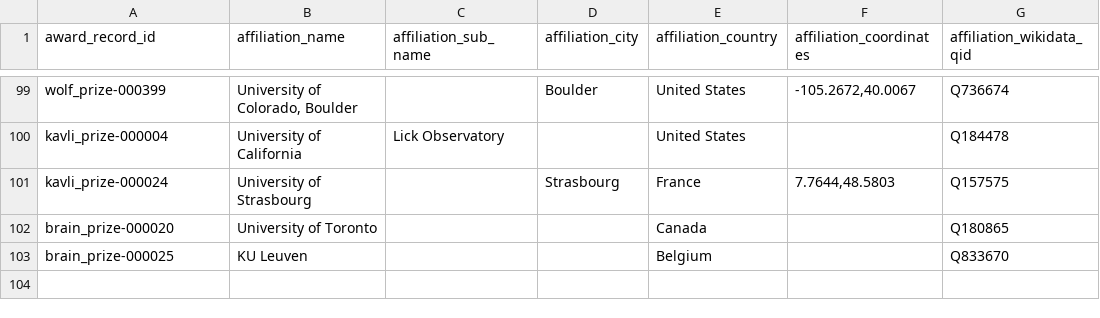
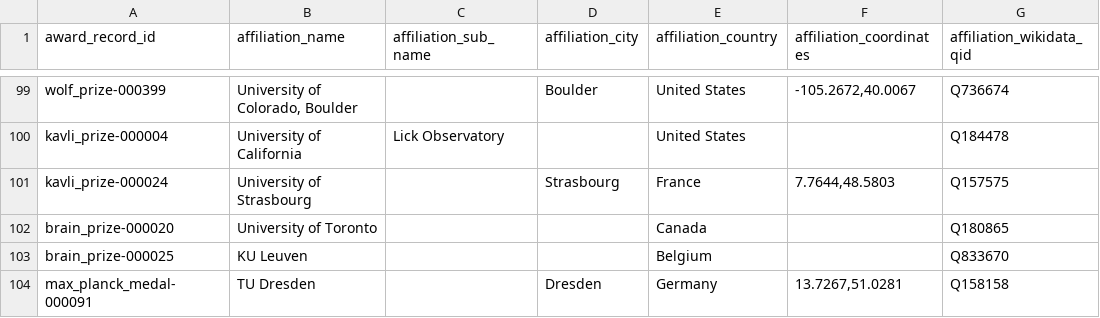
Before and after one commit to antb123/prizeatlas, a TSV file: datasets/award_extra_affiliations.tsv, drawn as a sheet; only a part is shown, gaps mark what is left out.

Commit message:
Add 2027 Max Planck Medal laureate Frank Jülicher
max_planck_medal-000091: citation, QID Q1443519, born 1965-03-19 Ludwigsburg, ORCID, OpenAlex;
MPI for the Physics of Complex Systems (Max Planck Society) and TU Dresden, with ROR, OpenAlex and coordinates.
TU Dresden es/fr labels; calendar: announcement confirmed 2026-11-19, ceremony Regensburg March 2027.

```diff
--- a/datasets/award_extra_affiliations.tsv
+++ b/datasets/award_extra_affiliations.tsv
@@ -103 +103,2 @@ brain_prize-000020	University of Toronto			Canada		Q180865
 brain_prize-000025	KU Leuven			Belgium		Q833670
+max_planck_medal-000091	TU Dresden		Dresden	Germany	13.7267,51.0281	Q158158
```
Also changed, not shown: 7 other files.
